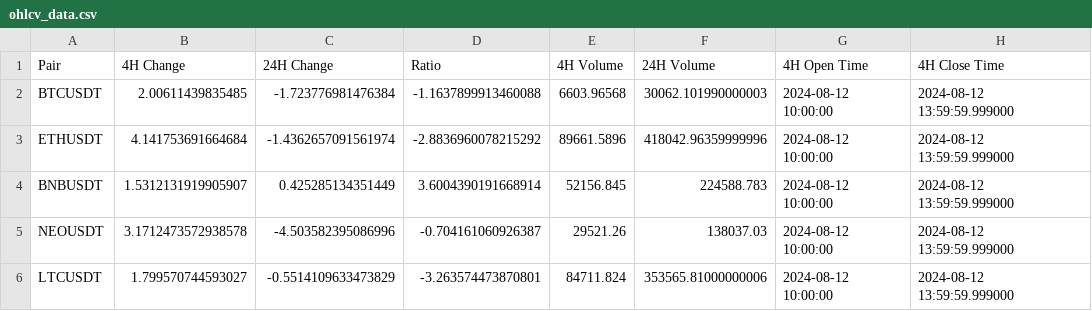
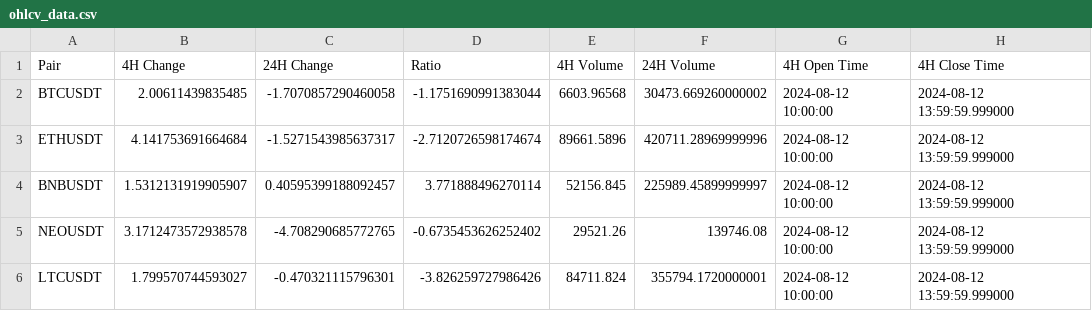
Before and after one commit to truffet/trend-analysis, a CSV file: data/ohlcv_data.csv, drawn as a sheet; only a part is shown; the diff names each change by its address in the sheet, - before the commit and + after, or states it on an @@ line.

Commit message:
Fix OHLCV fetching logic and correct 1D (24-hour) time intervals

```diff
--- a/data/ohlcv_data.csv
+++ b/data/ohlcv_data.csv
-C2 (24H Change): -1.723776981476384
+C2 (24H Change): -1.7070857290460058
-D2 (Ratio): -1.1637899913460088
+D2 (Ratio): -1.1751690991383044
-F2 (24H Volume): 30062.101990000003
+F2 (24H Volume): 30473.669260000002
-C3 (24H Change): -1.4362657091561974
+C3 (24H Change): -1.5271543985637317
-D3 (Ratio): -2.8836960078215292
+D3 (Ratio): -2.7120726598174674
-F3 (24H Volume): 418042.96359999996
+F3 (24H Volume): 420711.28969999996
-C4 (24H Change): 0.425285134351449
+C4 (24H Change): 0.40595399188092457
-D4 (Ratio): 3.6004390191668914
+D4 (Ratio): 3.771888496270114
-F4 (24H Volume): 224588.783
+F4 (24H Volume): 225989.45899999997
-C5 (24H Change): -4.503582395086996
+C5 (24H Change): -4.708290685772765
-D5 (Ratio): -0.704161060926387
+D5 (Ratio): -0.6735453626252402
-F5 (24H Volume): 138037.03
+F5 (24H Volume): 139746.08
-C6 (24H Change): -0.5514109633473829
+C6 (24H Change): -0.470321115796301
-D6 (Ratio): -3.263574473870801
+D6 (Ratio): -3.826259727986426
-F6 (24H Volume): 353565.81000000006
+F6 (24H Volume): 355794.1720000001
```
Also changed, not shown: 3 other files.
